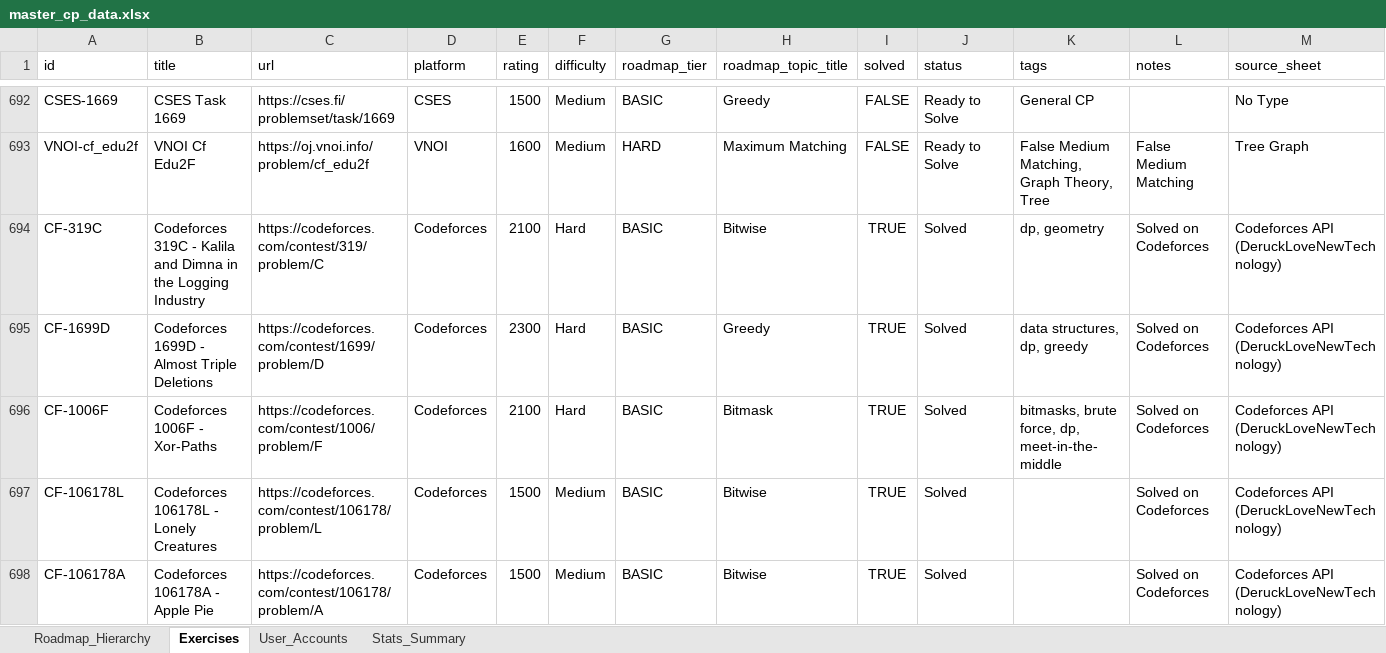
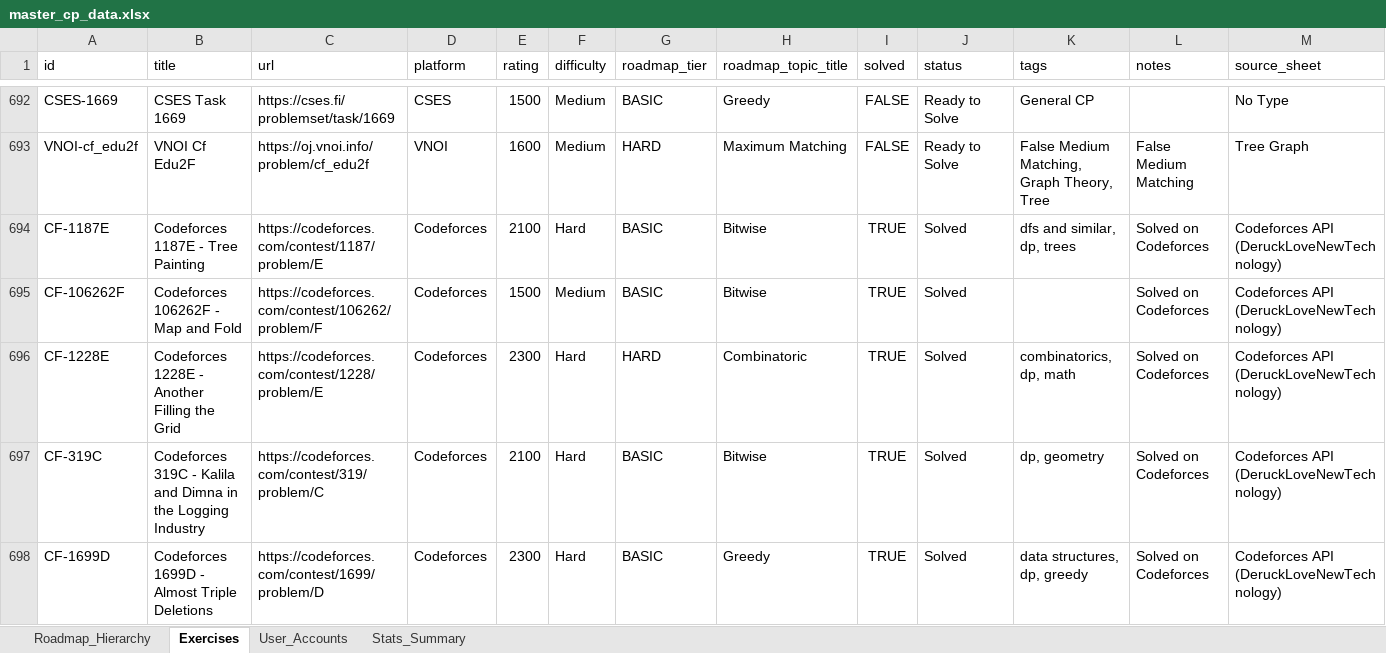
Before and after one commit to ducphung3103/Webcanhan, an Excel workbook: master_cp_data.xlsx, sheet Exercises, drawn as a sheet; only a part is shown, gaps mark what is left out; the shorter side is filled out with more unchanged rows; values as stored, in another font and other column widths than the file's, no borders; rows hold the shown columns only; the diff names each change by its address in the sheet, - before the commit and + after, or states it on an @@ line.

```diff
--- a/master_cp_data.xlsx (sheet Exercises)
+++ b/master_cp_data.xlsx (sheet Exercises)
+row 694: CF-1187E | Codeforces 1187E - Tree Painting | https://codeforces.com/contest/1187/problem/E | Codeforces | 2100 | Hard | BASIC | Bitwise | TRUE | Solved | dfs and similar, dp, trees | Solved on Codeforces | Codeforces API (DeruckLoveNewTechnology)
+row 695: CF-106262F | Codeforces 106262F - Map and Fold | https://codeforces.com/contest/106262/problem/F | Codeforces | 1500 | Medium | BASIC | Bitwise | TRUE | Solved |  | Solved on Codeforces | Codeforces API (DeruckLoveNewTechnology)
+row 696: CF-1228E | Codeforces 1228E - Another Filling the Grid | https://codeforces.com/contest/1228/problem/E | Codeforces | 2300 | Hard | HARD | Combinatoric | TRUE | Solved | combinatorics, dp, math | Solved on Codeforces | Codeforces API (DeruckLoveNewTechnology)
```
Also changed, not shown: sheet Stats_Summary, sheet Roadmap_Hierarchy, ICPC_OLP_Training_Deruck.xlsx, web/ICPC_OLP_Training_Deruck.xlsx, 1 other file.
